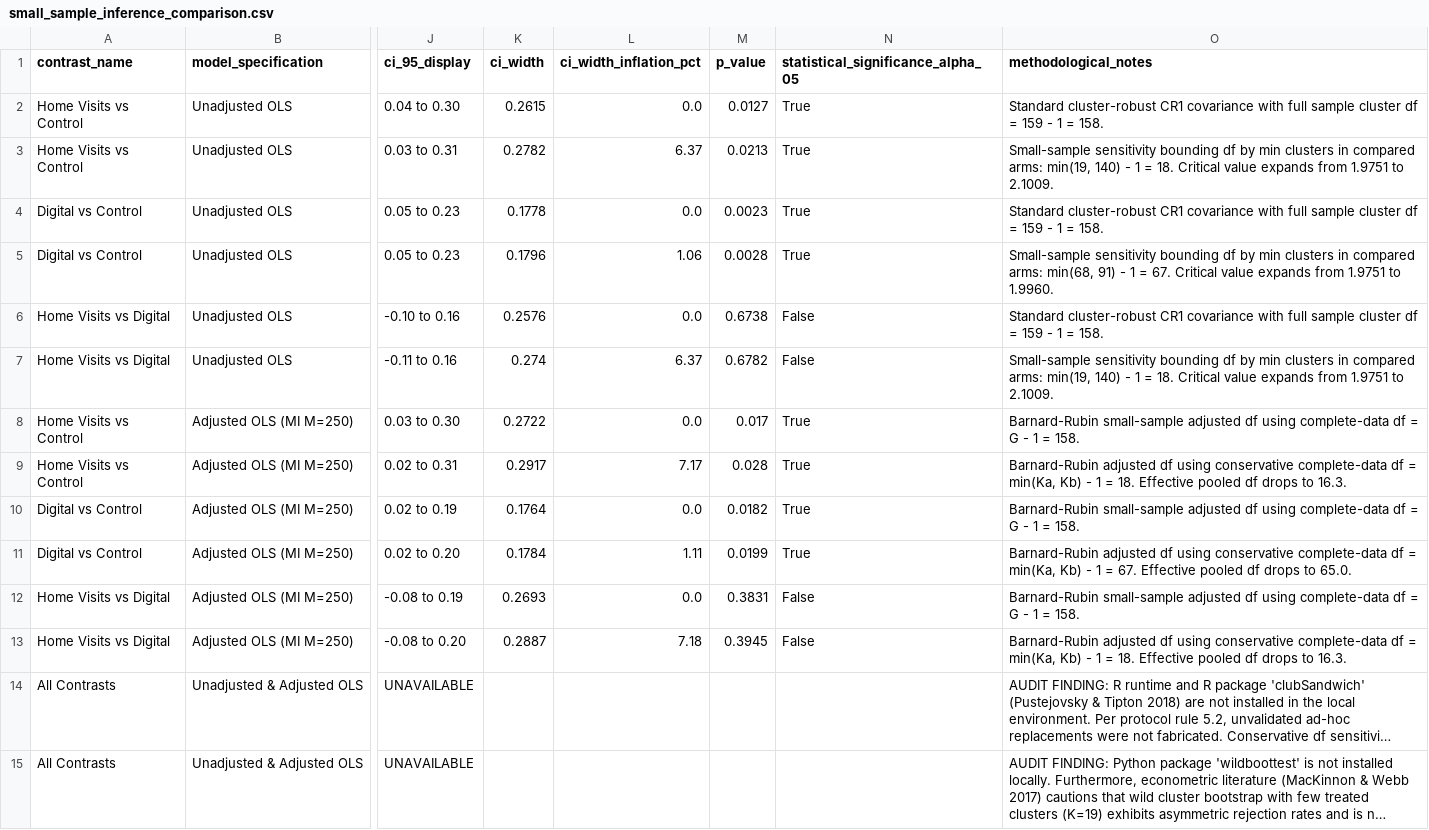
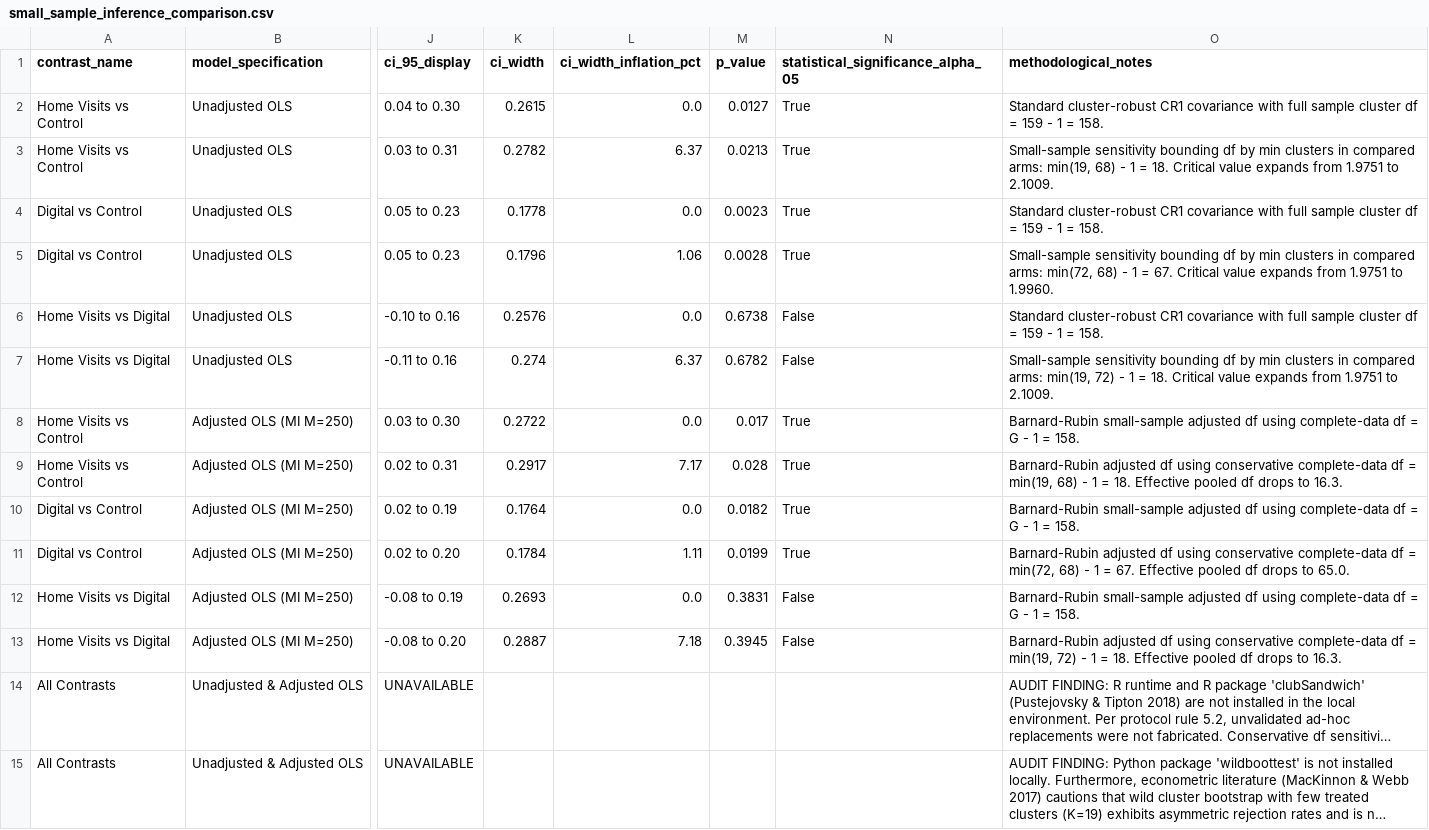
Before and after one commit to nayanojwal0810/Yantra---Industrial-Anomaly-Detection-Monitoring, a CSV file: validation/V4_power_precision_audit/outputs/small_sample_inference_comparison.csv, drawn as a sheet; only a part is shown, gaps mark what is left out; long unchanged cells end in …; the diff names each change by its address in the sheet, - before the commit and + after, or states it on an @@ line.

```diff
--- a/validation/V4_power_precision_audit/outputs/small_sample_inference_comparison.csv
+++ b/validation/V4_power_precision_audit/outputs/small_sample_inference_comparison.csv
-O3 (methodological_notes): …arms: min(19, 140) - 1…
+O3 (methodological_notes): …arms: min(19, 68) - 1…
-O5 (methodological_notes): …compared arms: min(68, 91) - 1…
+O5 (methodological_notes): …compared arms: min(72, 68) - 1…
-O7 (methodological_notes): …arms: min(19, 140) - 1…
+O7 (methodological_notes): …arms: min(19, 72) - 1…
-O9 (methodological_notes): …df = min(Ka, Kb) - 1…
+O9 (methodological_notes): …df = min(19, 68) - 1…
-O11 (methodological_notes): …df = min(Ka, Kb) - 1…
+O11 (methodological_notes): …df = min(72, 68) - 1…
-O13 (methodological_notes): …df = min(Ka, Kb) - 1…
+O13 (methodological_notes): …df = min(19, 72) - 1…
```
Also changed, not shown: validation/V4_power_precision_audit/outputs/adjusted_pairwise_contrasts.csv, validation/V4_power_precision_audit/outputs/cluster_size_imbalance_summary.csv, 3 other files.
